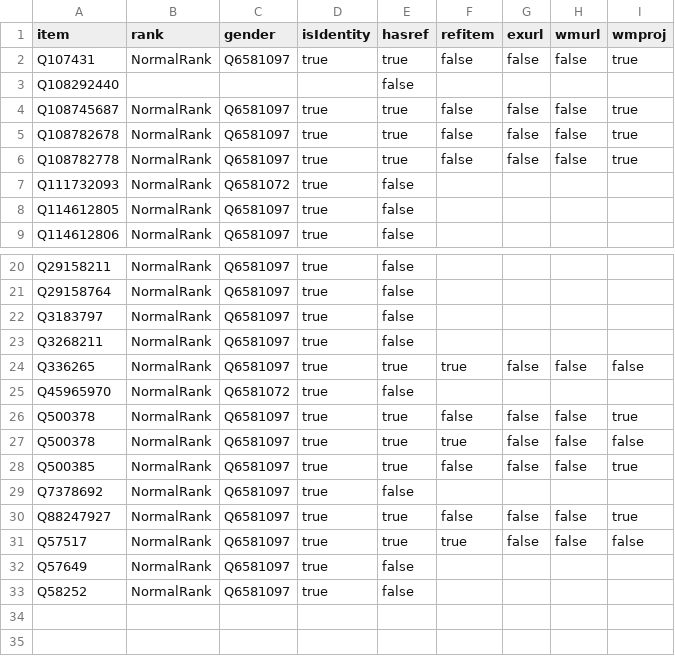
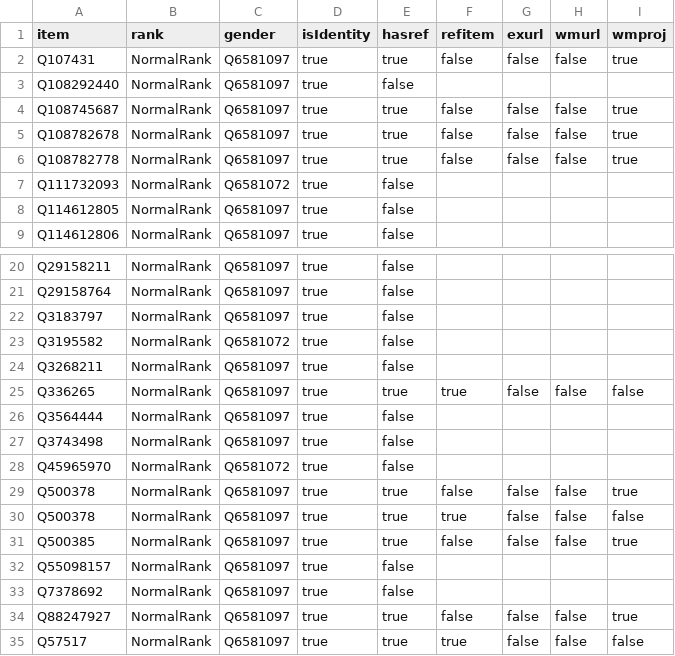
Before and after one commit to every-politician-scrapers/cabo-verde, a CSV file: badges/rawdata/gender.csv, drawn as a sheet; only a part is shown, gaps mark what is left out; the shorter side is filled out with more unchanged rows.

```diff
--- a/badges/rawdata/gender.csv
+++ b/badges/rawdata/gender.csv
@@ -2,3 +2,3 @@ item,rank,gender,isIdentity,hasref,refitem,exurl,wmurl,wmproj
 Q107431,NormalRank,Q6581097,true,true,false,false,false,true
-Q108292440,,,,false,,,,
+Q108292440,NormalRank,Q6581097,true,false,,,,
 Q108745687,NormalRank,Q6581097,true,true,false,false,false,true
@@ -22,4 +22,7 @@ Q29158764,NormalRank,Q6581097,true,false,,,,
 Q3183797,NormalRank,Q6581097,true,false,,,,
+Q3195582,NormalRank,Q6581072,true,false,,,,
 Q3268211,NormalRank,Q6581097,true,false,,,,
 Q336265,NormalRank,Q6581097,true,true,true,false,false,false
+Q3564444,NormalRank,Q6581097,true,false,,,,
+Q3743498,NormalRank,Q6581097,true,false,,,,
 Q45965970,NormalRank,Q6581072,true,false,,,,
@@ -28,2 +31,3 @@ Q500378,NormalRank,Q6581097,true,true,true,false,false,false
 Q500385,NormalRank,Q6581097,true,true,false,false,false,true
+Q55098157,NormalRank,Q6581097,true,false,,,,
 Q7378692,NormalRank,Q6581097,true,false,,,,
```
Also changed, not shown: badges/rawdata/pob.csv.
